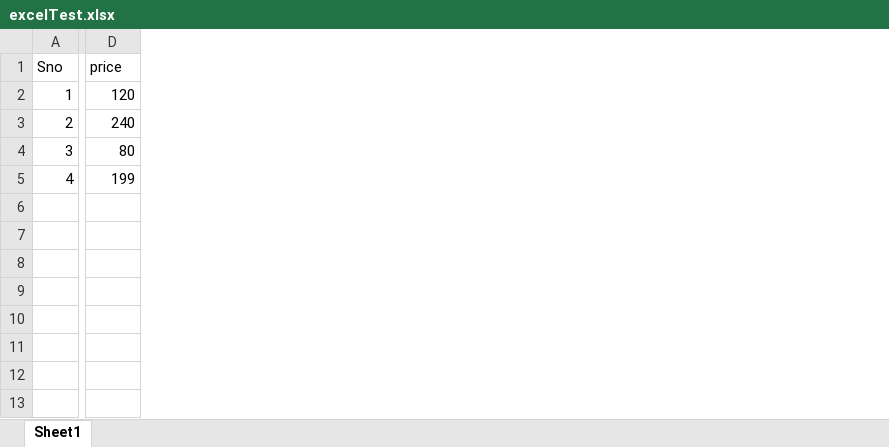
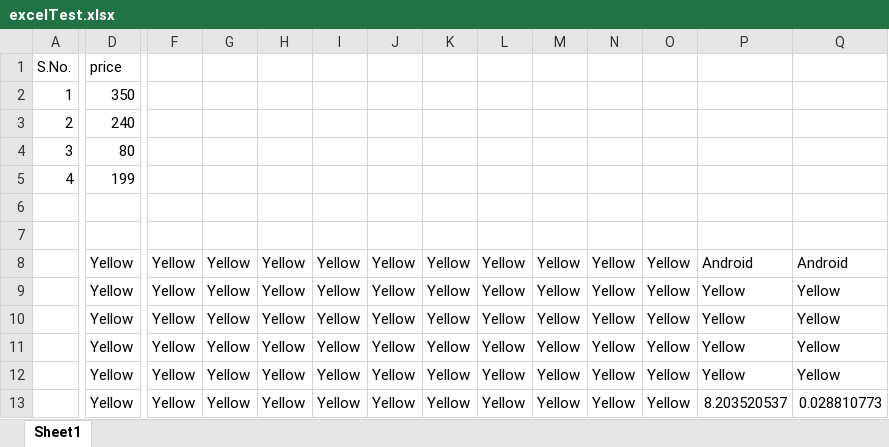
Before and after one commit to bhavya4official/exceljsDemo, an Excel workbook: resources/excelTest.xlsx, sheet Sheet1, drawn as a sheet; only a part is shown, gaps mark what is left out; values as stored, in another font and other column widths than the file's, no borders; rows hold the shown columns only; the diff names each change by its address in the sheet, - before the commit and + after, or states it on an @@ line.

Commit message:
excel function

```diff
--- a/resources/excelTest.xlsx (sheet Sheet1)
+++ b/resources/excelTest.xlsx (sheet Sheet1)
+column F, empty
+column G, empty
+column H, empty
+column I, empty
+column J, empty
+column K, empty
+column L, empty
+column M, empty
+column N, empty
+column O, empty
+column P, empty
+column Q, empty
-A1: Sno
+A1: S.No.
-D2: 120
+D2: 350
+row 6: (empty)
+row 7: (empty)
+row 8:  | Yellow | Yellow | Yellow | Yellow | Yellow | Yellow | Yellow | Yellow | Yellow | Yellow | Yellow | Android | Android
+row 9:  | Yellow | Yellow | Yellow | Yellow | Yellow | Yellow | Yellow | Yellow | Yellow | Yellow | Yellow | Yellow | Yellow
+row 10:  | Yellow | Yellow | Yellow | Yellow | Yellow | Yellow | Yellow | Yellow | Yellow | Yellow | Yellow | Yellow | Yellow
+row 11:  | Yellow | Yellow | Yellow | Yellow | Yellow | Yellow | Yellow | Yellow | Yellow | Yellow | Yellow | Yellow | Yellow
+row 12:  | Yellow | Yellow | Yellow | Yellow | Yellow | Yellow | Yellow | Yellow | Yellow | Yellow | Yellow | Yellow | Yellow
+row 13:  | Yellow | Yellow | Yellow | Yellow | Yellow | Yellow | Yellow | Yellow | Yellow | Yellow | Yellow | 8.203520537 | 0.028810773
```
Also changed, not shown: 2 other files.
